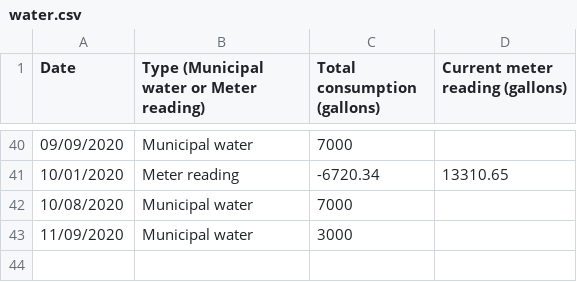
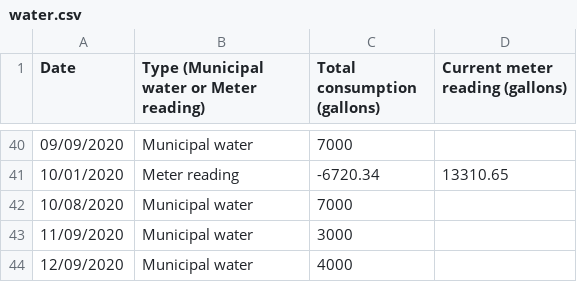
Before and after one commit to markoleszczak/markoleszczak.com, a CSV file: data/water.csv, drawn as a sheet; only a part is shown, gaps mark what is left out; the diff names each change by its address in the sheet, - before the commit and + after, or states it on an @@ line.

Commit message:
Updated water for December

```diff
--- a/data/water.csv
+++ b/data/water.csv
+row 44: 12/09/2020 | Municipal water | 4000
```
